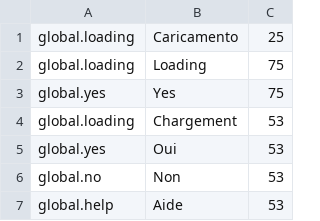
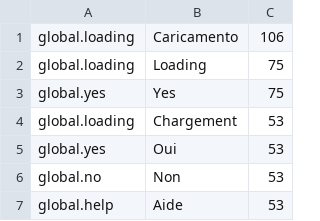
Before and after one commit to allel/fromCsvToJson, a CSV file: mocks/translate_en_to_fr.csv, drawn as a sheet; only a part is shown.

```diff
--- a/mocks/translate_en_to_fr.csv
+++ b/mocks/translate_en_to_fr.csv
@@ -1,2 +1,2 @@
-"global.loading","Caricamento", "25"
+"global.loading","Caricamento", "106"
 "global.loading","Loading","75"
```
Also changed, not shown: 2 other files.
